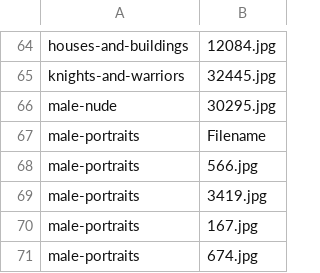
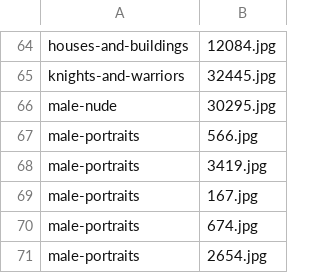
Before and after one commit to Nickster28/PaintingMatcher, a CSV file: dataset/dataset-mini.csv (was dataset/datset-mini.csv), drawn as a sheet; only a part is shown, gaps mark what is left out; the shorter side is filled out with more unchanged rows; the diff names each change by its address in the sheet, - before the commit and + after, or states it on an @@ line.

Commit message:
Added data preprocessing code
Import processing.py and then say input, labels =
readData('dataset-mini.csv') to load in input data and labels

```diff
--- a/dataset/datset-mini.csv
+++ b/dataset/dataset-mini.csv
-row 67: male-portraits | Filename
```
Also changed, not shown: 1 other file.
